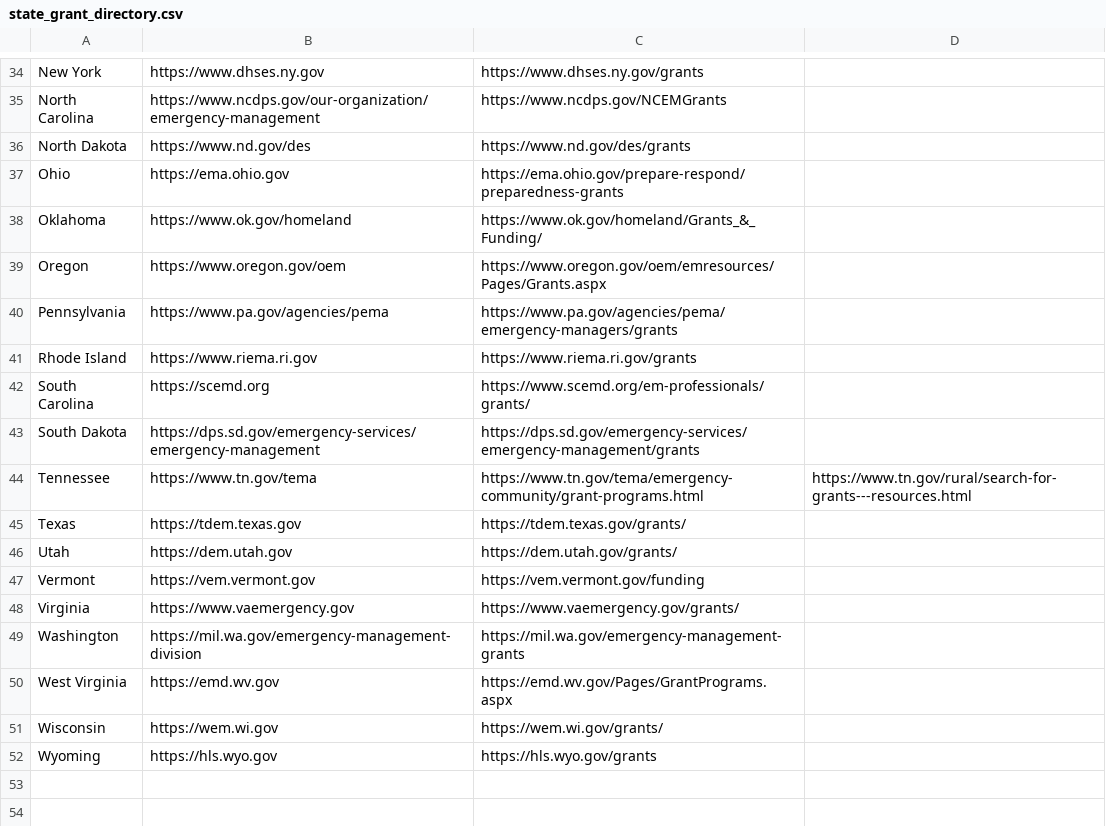
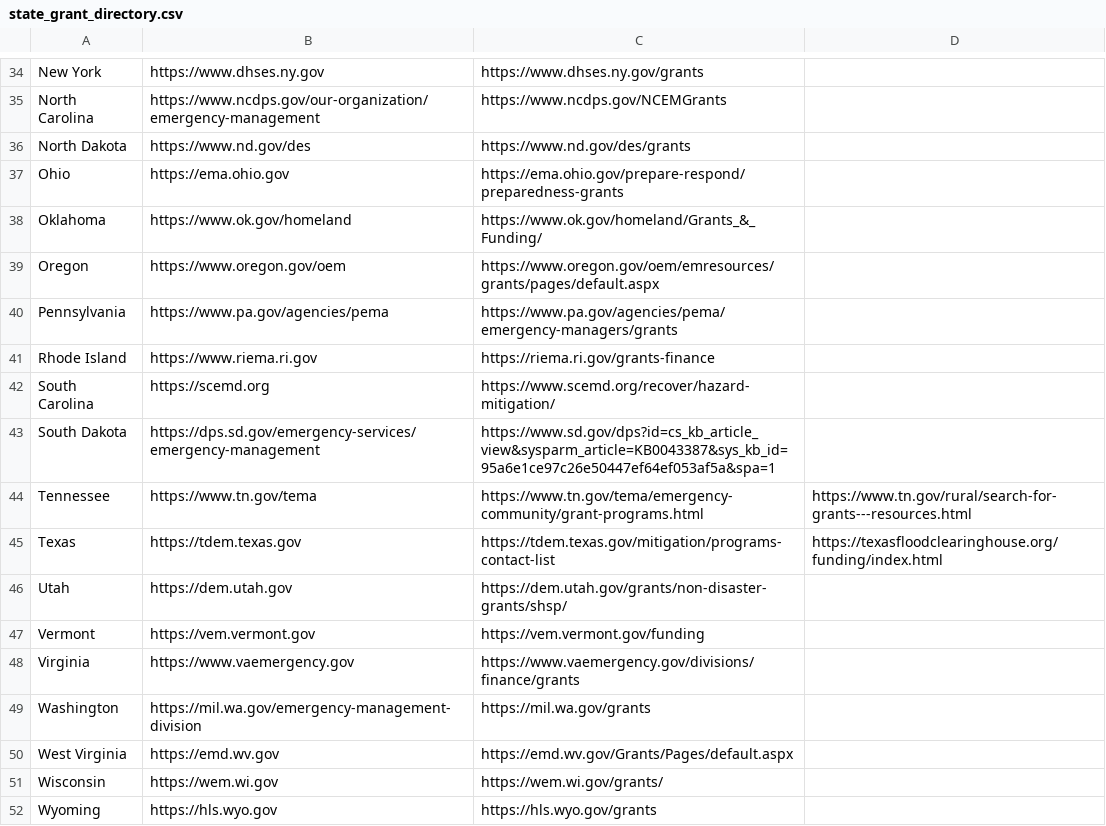
Before and after one commit to heasterday5/gnss-prospecting-tool, a CSV file: data/state_grant_directory.csv, drawn as a sheet; only a part is shown, gaps mark what is left out; the diff covers the shown part only.

```diff
--- a/data/state_grant_directory.csv
+++ b/data/state_grant_directory.csv
@@ -38,14 +38,14 @@ Ohio,https://ema.ohio.gov,https://ema.ohio.gov/prepare-respond/preparedness-gran
 Oklahoma,https://www.ok.gov/homeland,https://www.ok.gov/homeland/Grants_&_Funding/,
-Oregon,https://www.oregon.gov/oem,https://www.oregon.gov/oem/emresources/Pages/Grants.aspx,
+Oregon,https://www.oregon.gov/oem,https://www.oregon.gov/oem/emresources/grants/pages/default.aspx,
 Pennsylvania,https://www.pa.gov/agencies/pema,https://www.pa.gov/agencies/pema/emergency-managers/grants,
-Rhode Island,https://www.riema.ri.gov,https://www.riema.ri.gov/grants,
-South Carolina,https://scemd.org,https://www.scemd.org/em-professionals/grants/,
-South Dakota,https://dps.sd.gov/emergency-services/emergency-management,https://dps.sd.gov/emergency-services/emergency-management/grants,
+Rhode Island,https://www.riema.ri.gov,https://riema.ri.gov/grants-finance,
+South Carolina,https://scemd.org,https://www.scemd.org/recover/hazard-mitigation/,
+South Dakota,https://dps.sd.gov/emergency-services/emergency-management,https://www.sd.gov/dps?id=cs_kb_article_view&sysparm_article=KB0043387&sys_kb_id=95a6e1ce97c26e50447ef64ef053af5a&spa=1,
 Tennessee,https://www.tn.gov/tema,https://www.tn.gov/tema/emergency-community/grant-programs.html,https://www.tn.gov/rural/search-for-grants---resources.html
-Texas,https://tdem.texas.gov,https://tdem.texas.gov/grants/,
-Utah,https://dem.utah.gov,https://dem.utah.gov/grants/,
+Texas,https://tdem.texas.gov,https://tdem.texas.gov/mitigation/programs-contact-list,https://texasfloodclearinghouse.org/funding/index.html
+Utah,https://dem.utah.gov,https://dem.utah.gov/grants/non-disaster-grants/shsp/,
 Vermont,https://vem.vermont.gov,https://vem.vermont.gov/funding,
-Virginia,https://www.vaemergency.gov,https://www.vaemergency.gov/grants/,
-Washington,https://mil.wa.gov/emergency-management-division,https://mil.wa.gov/emergency-management-grants,
-West Virginia,https://emd.wv.gov,https://emd.wv.gov/Pages/GrantPrograms.aspx,
+Virginia,https://www.vaemergency.gov,https://www.vaemergency.gov/divisions/finance/grants,
+Washington,https://mil.wa.gov/emergency-management-division,https://mil.wa.gov/grants,
+West Virginia,https://emd.wv.gov,https://emd.wv.gov/Grants/Pages/default.aspx,
 Wisconsin,https://wem.wi.gov,https://wem.wi.gov/grants/,
```
Also changed, not shown: 15 edited cells elsewhere in this file, 6 other files.
